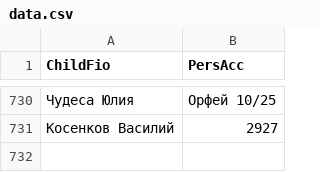
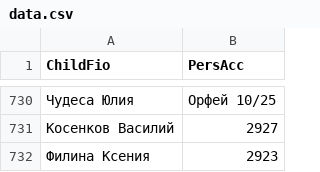
Before and after one commit to dshi4vlg-beep/qr, a CSV file: data.csv, drawn as a sheet; only a part is shown, gaps mark what is left out; the diff names each change by its address in the sheet, - before the commit and + after, or states it on an @@ line.

Commit message:
Update data.csv

```diff
--- a/data.csv
+++ b/data.csv
+row 732: Филина Ксения | 2923
```
